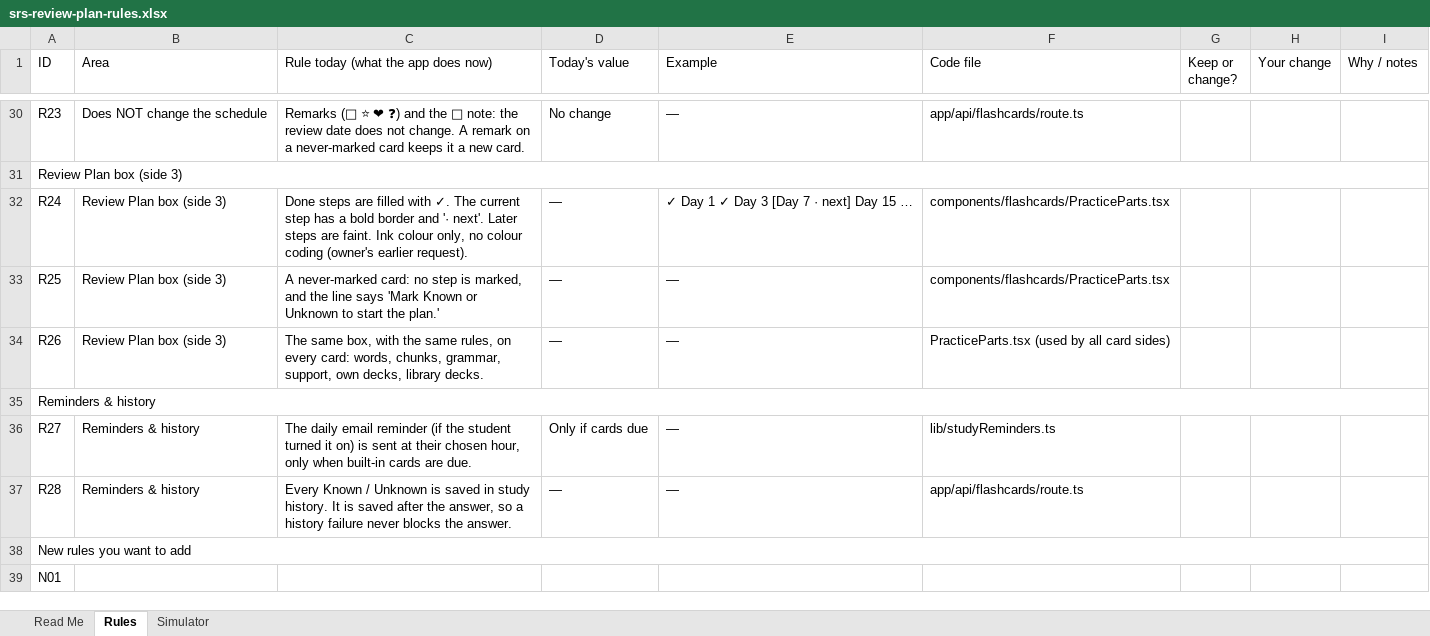
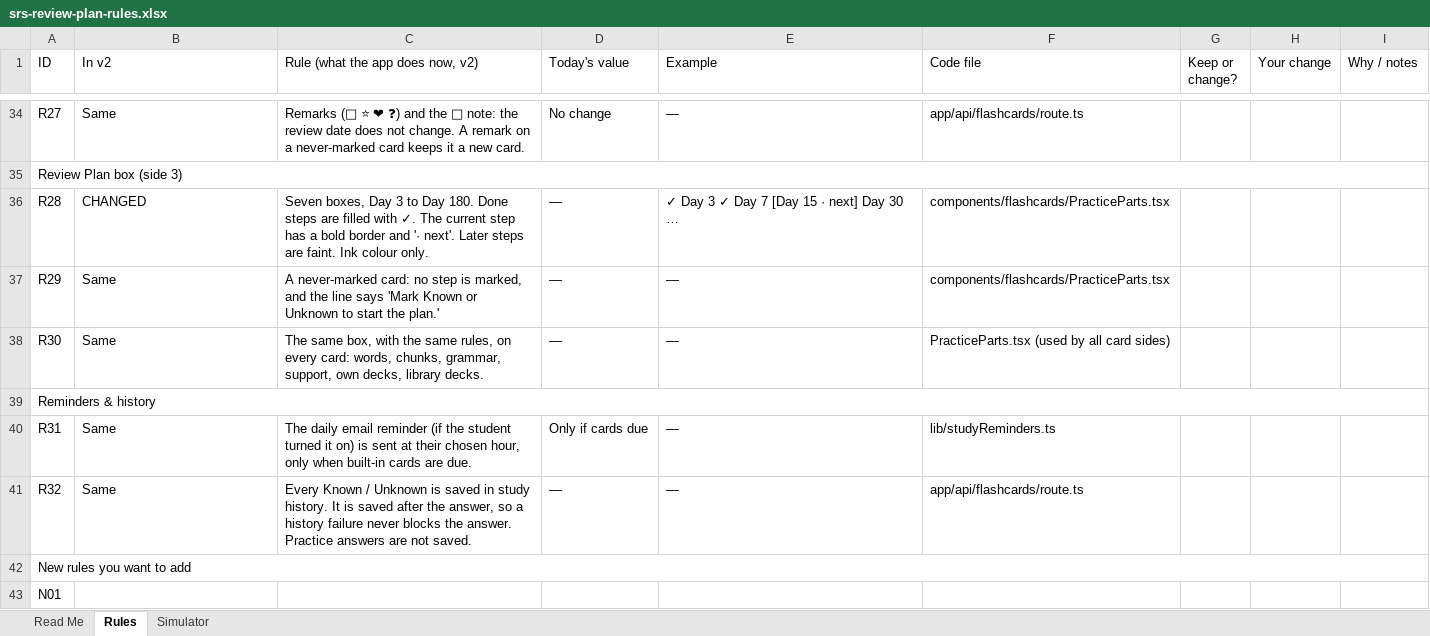
Before and after one commit to mazharhussan106-cmd/Edu-Sarthi, an Excel workbook: docs/srs-review-plan-rules.xlsx, sheet Rules, drawn as a sheet; only a part is shown, gaps mark what is left out; values as stored, in another font and other column widths than the file's, no cell formats; addresses are those after the commit; the diff covers the shown part only; the diff names each change by its address in the sheet, - before the commit and + after, or states it on an @@ line.

```diff
--- a/docs/srs-review-plan-rules.xlsx (sheet Rules)
+++ b/docs/srs-review-plan-rules.xlsx (sheet Rules)
-B1: Area
+B1: In v2
-C1: Rule today (what the app does now)
+C1: Rule (what the app does now, v2)
-A34 (ID): R23
+A34 (ID): R27
-B34 (In v2): Does NOT change the schedule
+B34 (In v2): Same
-A36 (ID): R24
+A36 (ID): R28
-B36 (In v2): Review Plan box (side 3)
+B36 (In v2): CHANGED
-C36 (Rule (what the app does now, v2)): Done steps are filled with ✓. The current step has a bold border and '· next'. Later steps are faint. Ink colour only, no colour coding (owner's earlier request).
+C36 (Rule (what the app does now, v2)): Seven boxes, Day 3 to Day 180. Done steps are filled with ✓. The current step has a bold border and '· next'. Later steps are faint. Ink colour only.
-E36 (Example): ✓ Day 1 ✓ Day 3 [Day 7 · next] Day 15 …
+E36 (Example): ✓ Day 3 ✓ Day 7 [Day 15 · next] Day 30 …
-A37 (ID): R25
+A37 (ID): R29
-B37:B38 (In v2): Review Plan box (side 3)
+B37:B38 (In v2): Same
-A38 (ID): R26
+A38 (ID): R30
-A40 (ID): R27
+A40 (ID): R31
-B40:B41 (In v2): Reminders & history
+B40:B41 (In v2): Same
-A41 (ID): R28
+A41 (ID): R32
-C41 (Rule (what the app does now, v2)): …the answer.
+C41 (Rule (what the app does now, v2)): …the answer. Practice answers are not saved.
```
Also changed, not shown: 11 added rows, 7 removed rows and 52 edited cells elsewhere in this sheet, sheet Simulator, sheet Read Me, cell formats, formulas that keep their value, 2 other files.
